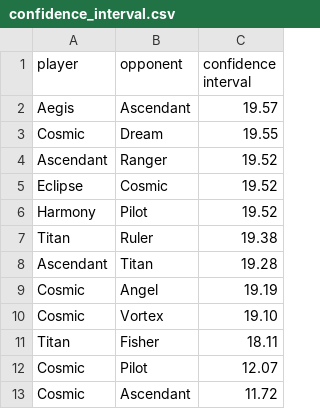
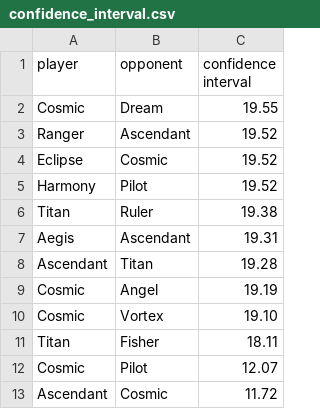
Before and after one commit to PaMeirelles/cpp-santorini, a CSV file: confidence_interval.csv, drawn as a sheet; removed rows and columns are numbered as before the commit, all else as after; the diff names each change by its address in the sheet, - before the commit and + after, or states it on an @@ line.

```diff
--- a/confidence_interval.csv
+++ b/confidence_interval.csv
-row 2: Aegis | Ascendant | 19.57
-row 4: Ascendant | Ranger | 19.52
+row 3: Ranger | Ascendant | 19.52
+row 7: Aegis | Ascendant | 19.31
-row 13: Cosmic | Ascendant | 11.72
+row 13: Ascendant | Cosmic | 11.72
```
Also changed, not shown: elos.csv, matches.csv, 26 other files.
